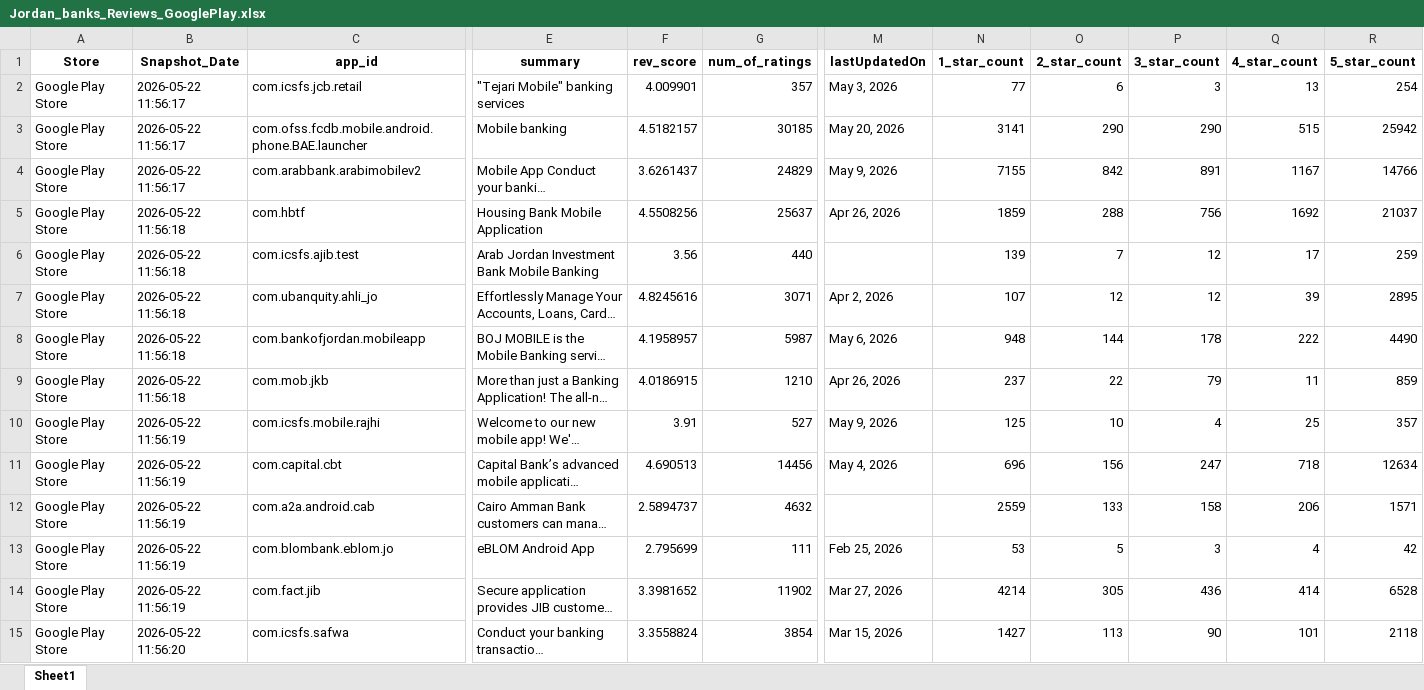
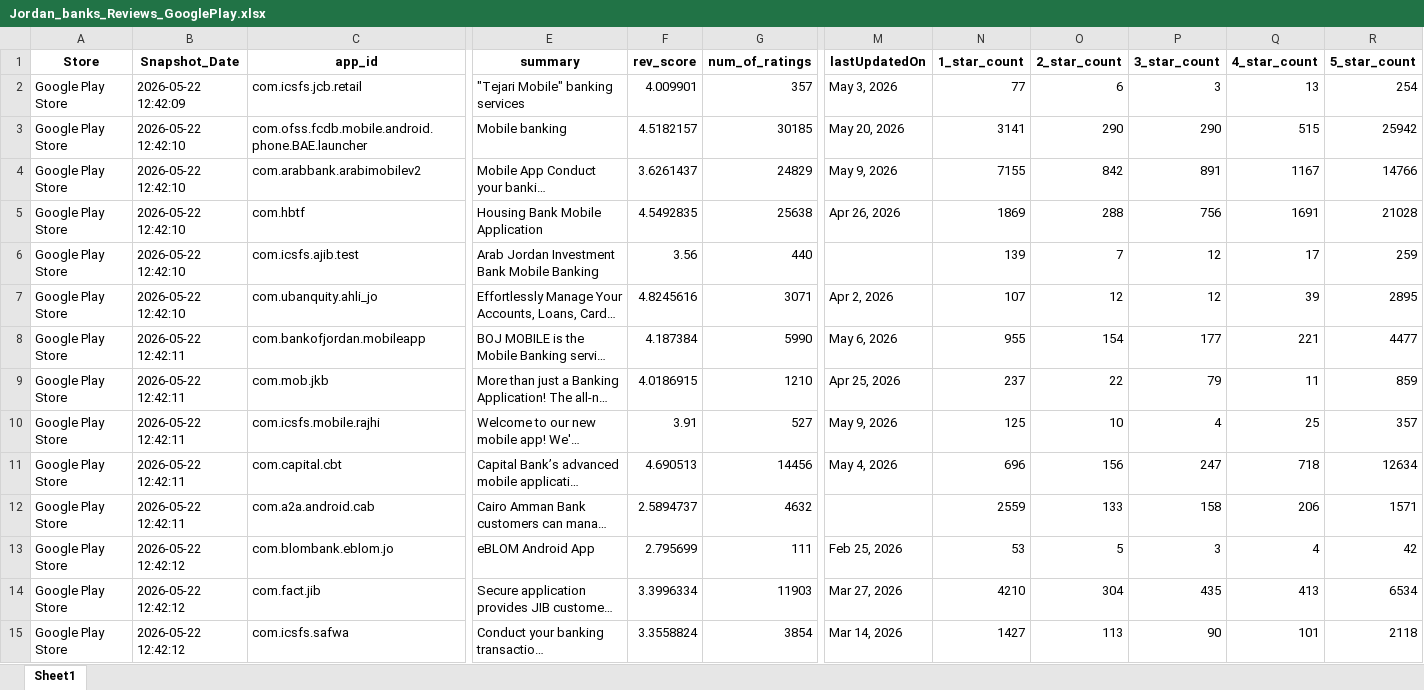
Before and after one commit to Joseph-Sal/jordan_banks_reviewes_stats_data, an Excel workbook: data/Jordan_banks_Reviews_GooglePlay.xlsx, sheet Sheet1, drawn as a sheet; only a part is shown, gaps mark what is left out; long unchanged cells end in …; values as stored, in another font and other column widths than the file's, no borders; the diff covers the shown part only; the diff names each change by its address in the sheet, - before the commit and + after, or states it on an @@ line.

```diff
--- a/data/Jordan_banks_Reviews_GooglePlay.xlsx (sheet Sheet1)
+++ b/data/Jordan_banks_Reviews_GooglePlay.xlsx (sheet Sheet1)
-B2 (Snapshot_Date): 2026-05-22 11:56:17
+B2 (Snapshot_Date): 2026-05-22 12:42:09
-B3:B4 (Snapshot_Date): 2026-05-22 11:56:17
+B3:B4 (Snapshot_Date): 2026-05-22 12:42:10
-B5:B7 (Snapshot_Date): 2026-05-22 11:56:18
+B5:B7 (Snapshot_Date): 2026-05-22 12:42:10
-F5 (rev_score): 4.5508256
+F5 (rev_score): 4.5492835
-G5 (num_of_ratings): 25637
+G5 (num_of_ratings): 25638
-N5 (1_star_count): 1859
+N5 (1_star_count): 1869
-Q5 (4_star_count): 1692
+Q5 (4_star_count): 1691
-R5 (5_star_count): 21037
+R5 (5_star_count): 21028
-B8:B9 (Snapshot_Date): 2026-05-22 11:56:18
+B8:B9 (Snapshot_Date): 2026-05-22 12:42:11
-F8 (rev_score): 4.1958957
+F8 (rev_score): 4.187384
-G8 (num_of_ratings): 5987
+G8 (num_of_ratings): 5990
-N8 (1_star_count): 948
+N8 (1_star_count): 955
-O8 (2_star_count): 144
+O8 (2_star_count): 154
-P8 (3_star_count): 178
+P8 (3_star_count): 177
-Q8 (4_star_count): 222
+Q8 (4_star_count): 221
-R8 (5_star_count): 4490
+R8 (5_star_count): 4477
-M9 (lastUpdatedOn): Apr 26, 2026
+M9 (lastUpdatedOn): Apr 25, 2026
-B10:B12 (Snapshot_Date): 2026-05-22 11:56:19
+B10:B12 (Snapshot_Date): 2026-05-22 12:42:11
-B13:B14 (Snapshot_Date): 2026-05-22 11:56:19
+B13:B14 (Snapshot_Date): 2026-05-22 12:42:12
-F14 (rev_score): 3.3981652
+F14 (rev_score): 3.3996334
-G14 (num_of_ratings): 11902
+G14 (num_of_ratings): 11903
-N14 (1_star_count): 4214
+N14 (1_star_count): 4210
-O14 (2_star_count): 305
+O14 (2_star_count): 304
-P14 (3_star_count): 436
+P14 (3_star_count): 435
-Q14 (4_star_count): 414
+Q14 (4_star_count): 413
-R14 (5_star_count): 6528
+R14 (5_star_count): 6534
-B15 (Snapshot_Date): 2026-05-22 11:56:20
+B15 (Snapshot_Date): 2026-05-22 12:42:12
-M15 (lastUpdatedOn): Mar 15, 2026
+M15 (lastUpdatedOn): Mar 14, 2026
```
Also changed, not shown: 6 edited cells elsewhere in this sheet, 1 other file.
